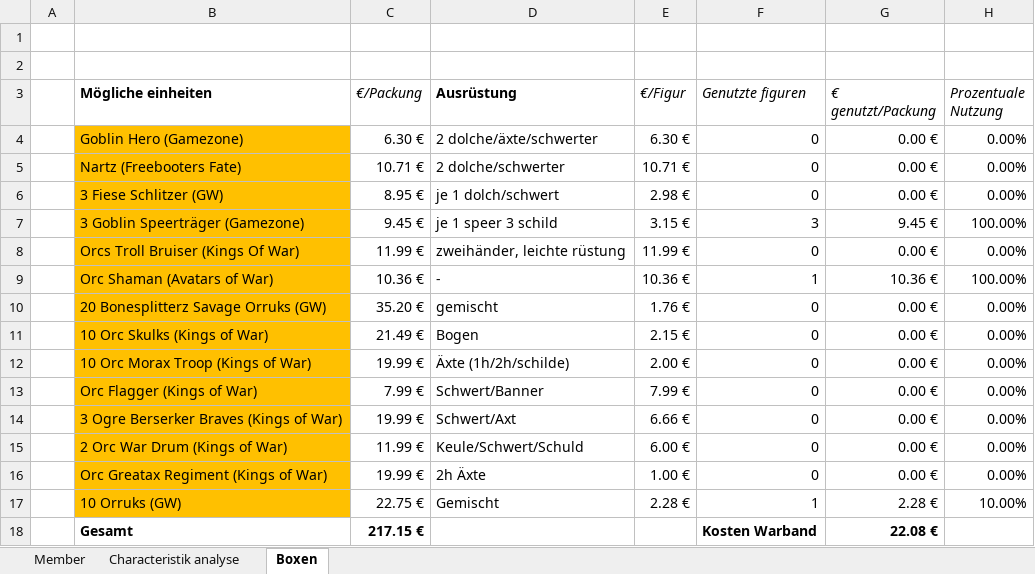
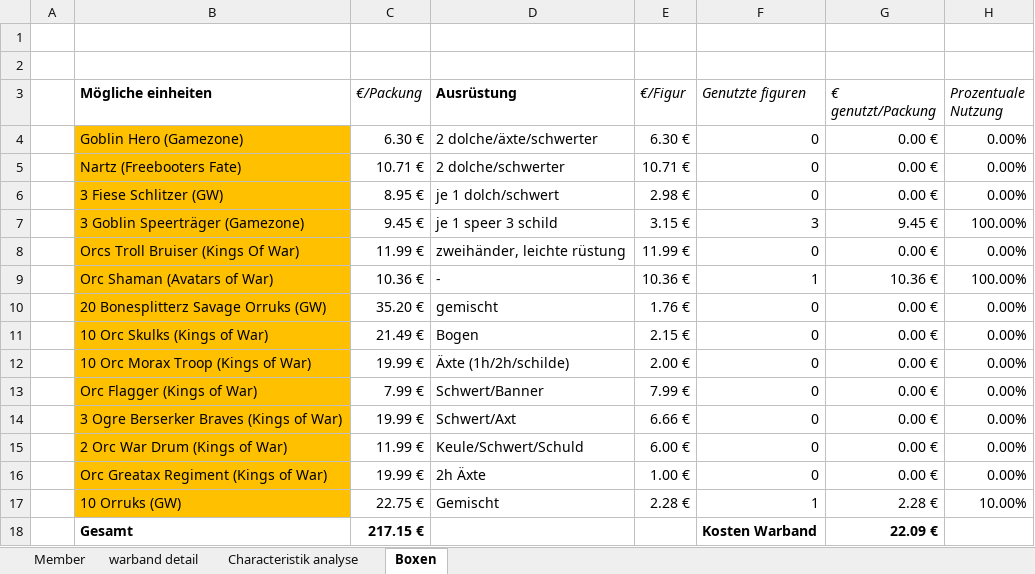
Before and after one commit to Labernator/Mordheim, an Excel workbook: kai/kai-warband_orks_mostlyepic_goblins.xlsx, sheet Boxen, drawn as a sheet; values as stored, in another font and other column widths than the file's, no borders; conditional formats and table styles not drawn; the diff names each change by its address in the sheet, - before the commit and + after, or states it on an @@ line.

Commit message:
Warband detail list started.

```diff
--- a/kai/kai-warband_orks_mostlyepic_goblins.xlsx (sheet Boxen)
+++ b/kai/kai-warband_orks_mostlyepic_goblins.xlsx (sheet Boxen)
+sheet tab: warband detail
-G18 (€ genutzt/Packung): 22.08 €
+G18 (€ genutzt/Packung): 22.09 €
```
